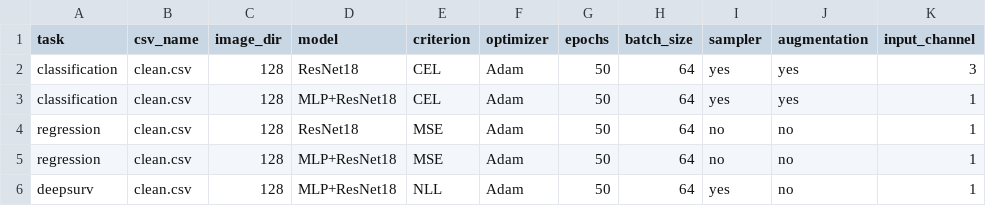
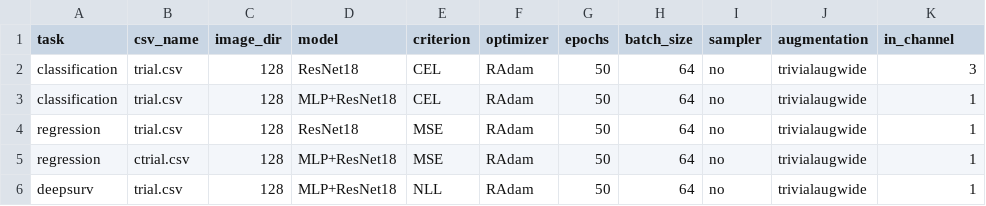
Before and after one commit to Medical-AI-Lab/Nervus, a CSV file: parameter.csv, drawn as a sheet.

```diff
--- a/parameter.csv
+++ b/parameter.csv
@@ -1,6 +1,6 @@
-task,csv_name,image_dir,model,criterion,optimizer,epochs,batch_size,sampler,augmentation,input_channel
-classification,clean.csv,128,ResNet18,CEL,Adam,50,64,yes,yes,3
-classification,clean.csv,128,MLP+ResNet18,CEL,Adam,50,64,yes,yes,1
-regression,clean.csv,128,ResNet18,MSE,Adam,50,64,no,no,1
-regression,clean.csv,128,MLP+ResNet18,MSE,Adam,50,64,no,no,1
-deepsurv,clean.csv,128,MLP+ResNet18,NLL,Adam,50,64,yes,no,1
+task,csv_name,image_dir,model,criterion,optimizer,epochs,batch_size,sampler,augmentation,in_channel
+classification,trial.csv,128,ResNet18,CEL,RAdam,50,64,no,trivialaugwide,3
+classification,trial.csv,128,MLP+ResNet18,CEL,RAdam,50,64,no,trivialaugwide,1
+regression,trial.csv,128,ResNet18,MSE,RAdam,50,64,no,trivialaugwide,1
+regression,ctrial.csv,128,MLP+ResNet18,MSE,RAdam,50,64,no,trivialaugwide,1
+deepsurv,trial.csv,128,MLP+ResNet18,NLL,RAdam,50,64,no,trivialaugwide,1
```
Also changed, not shown: 3 other files.
